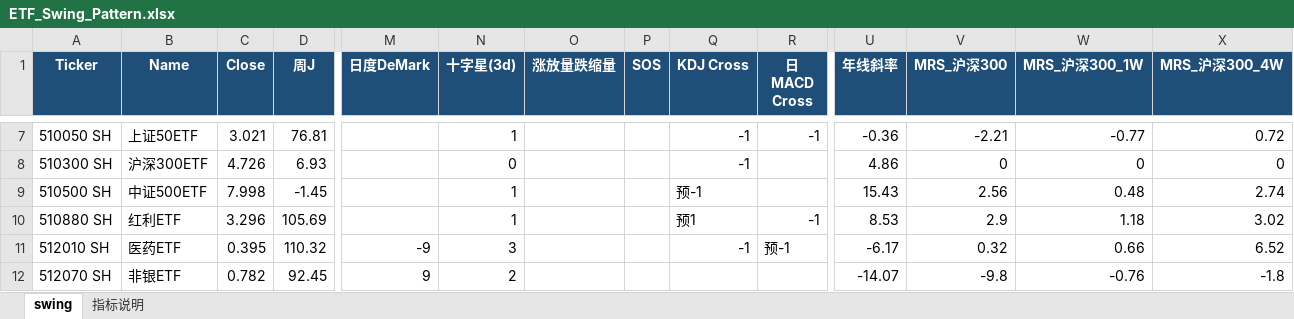
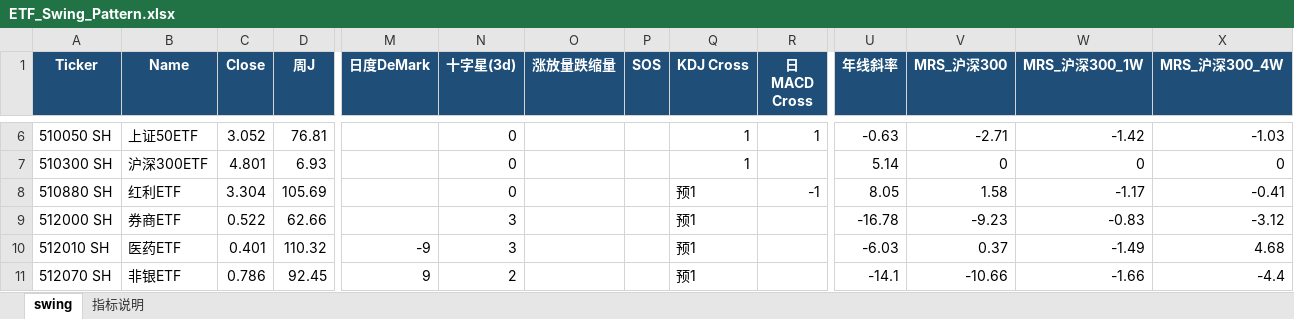
Before and after one commit to jibom/trend-equity-screener, an Excel workbook: hk_swing_pattern/ETF_Swing_Pattern.xlsx, sheet swing, drawn as a sheet; only a part is shown, gaps mark what is left out; values as stored, in another font and other column widths than the file's, no borders; removed rows and columns are numbered as before the commit, all else as after; rows hold the shown columns only; the diff covers the shown part only; the diff names each change by its address in the sheet, - before the commit and + after, or states it on an @@ line.

```diff
--- a/hk_swing_pattern/ETF_Swing_Pattern.xlsx (sheet swing)
+++ b/hk_swing_pattern/ETF_Swing_Pattern.xlsx (sheet swing)
-C6 (Close): 3.021
+C6 (Close): 3.052
-N6 (十字星(3d)): 1
+N6 (十字星(3d)): 0
-Q6:Q7 (KDJ Cross): -1
+Q6:Q7 (KDJ Cross): 1
-R6 (日MACD Cross): -1
+R6 (日MACD Cross): 1
-U6 (年线斜率): -0.36
+U6 (年线斜率): -0.63
-V6 (MRS_沪深300): -2.21
+V6 (MRS_沪深300): -2.71
-W6 (MRS_沪深300_1W): -0.77
+W6 (MRS_沪深300_1W): -1.42
-X6 (MRS_沪深300_4W): 0.72
+X6 (MRS_沪深300_4W): -1.03
-C7 (Close): 4.726
+C7 (Close): 4.801
-U7 (年线斜率): 4.86
+U7 (年线斜率): 5.14
-row 9: 510500 SH | 中证500ETF | 7.998 | -1.45 |  | 1 |  |  | 预-1 |  | 15.43 | 2.56 | 0.48 | 2.74
-C8 (Close): 3.296
+C8 (Close): 3.304
-N8 (十字星(3d)): 1
+N8 (十字星(3d)): 0
-U8 (年线斜率): 8.53
+U8 (年线斜率): 8.05
-V8 (MRS_沪深300): 2.9
+V8 (MRS_沪深300): 1.58
-W8 (MRS_沪深300_1W): 1.18
+W8 (MRS_沪深300_1W): -1.17
-X8 (MRS_沪深300_4W): 3.02
+X8 (MRS_沪深300_4W): -0.41
+row 9: 512000 SH | 券商ETF | 0.522 | 62.66 |  | 3 |  |  | 预1 |  | -16.78 | -9.23 | -0.83 | -3.12
-C10 (Close): 0.395
+C10 (Close): 0.401
-Q10 (KDJ Cross): -1
+Q10 (KDJ Cross): 预1
-R10 (日MACD Cross): 预-1
+R10 (日MACD Cross): (empty)
-U10 (年线斜率): -6.17
+U10 (年线斜率): -6.03
-V10 (MRS_沪深300): 0.32
+V10 (MRS_沪深300): 0.37
-W10 (MRS_沪深300_1W): 0.66
+W10 (MRS_沪深300_1W): -1.49
-X10 (MRS_沪深300_4W): 6.52
+X10 (MRS_沪深300_4W): 4.68
-C11 (Close): 0.782
+C11 (Close): 0.786
-Q11 (KDJ Cross): (empty)
+Q11 (KDJ Cross): 预1
-U11 (年线斜率): -14.07
+U11 (年线斜率): -14.1
-V11 (MRS_沪深300): -9.8
+V11 (MRS_沪深300): -10.66
-W11 (MRS_沪深300_1W): -0.76
+W11 (MRS_沪深300_1W): -1.66
-X11 (MRS_沪深300_4W): -1.8
+X11 (MRS_沪深300_4W): -4.4
```
Also changed, not shown: 4 added rows, 4 removed rows and 125 edited cells elsewhere in this sheet, sheet 指标说明, public/hk_swing_pattern/ETF_Swing_Pattern.xlsx, 2 other files.
